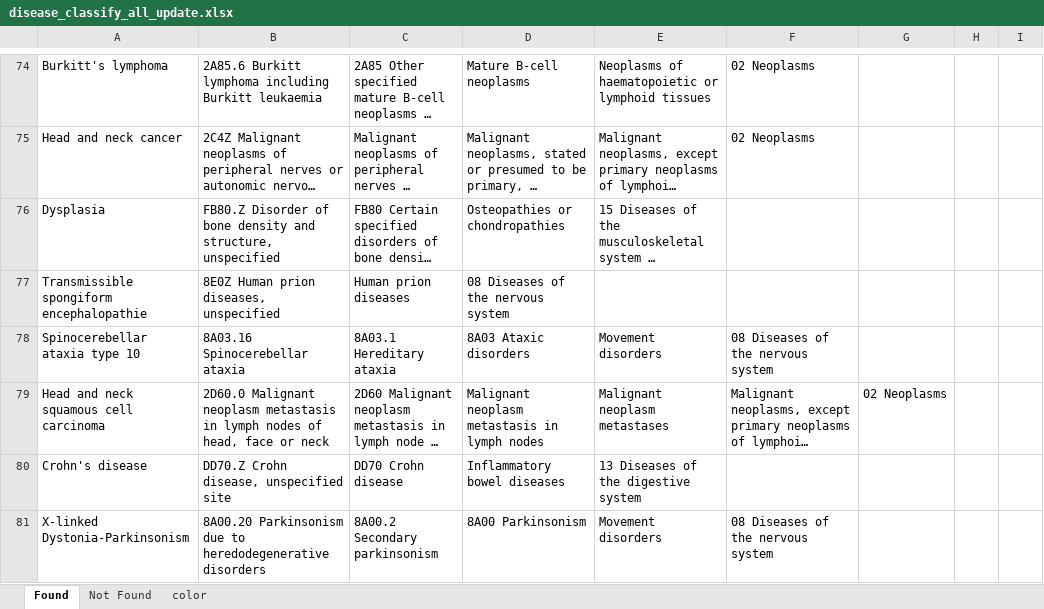
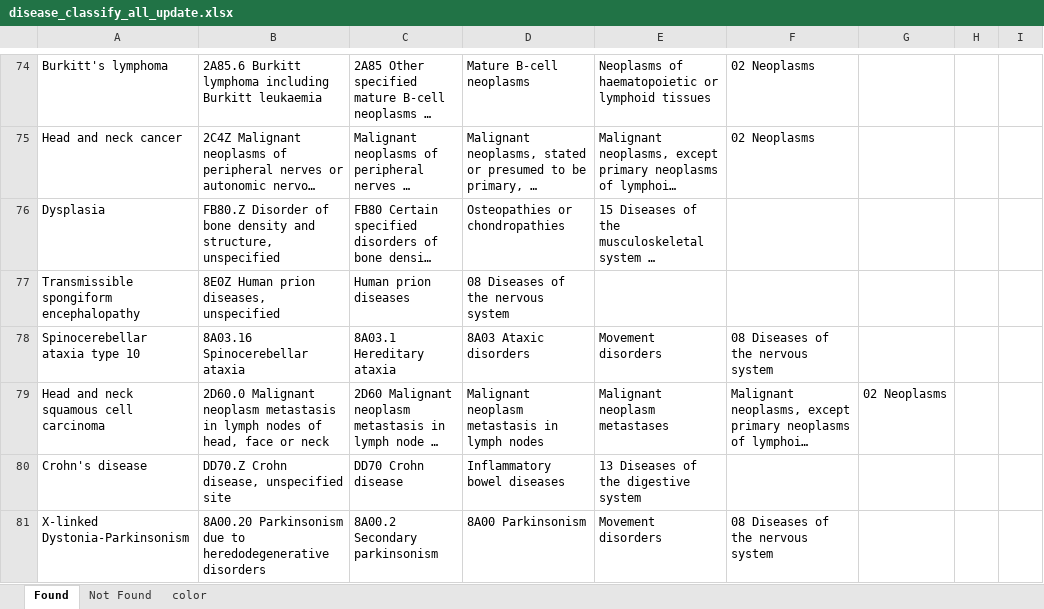
Before and after one commit to fff01/TE-, an Excel workbook: disease_update_new/disease_classify_all_update.xlsx, sheet Found, drawn as a sheet; only a part is shown, gaps mark what is left out; long unchanged cells end in …; values as stored, in another font and other column widths than the file's, no borders; the diff covers the shown part only; the diff names each change by its address in the sheet, - before the commit and + after, or states it on an @@ line.

```diff
--- a/disease_update_new/disease_classify_all_update.xlsx (sheet Found)
+++ b/disease_update_new/disease_classify_all_update.xlsx (sheet Found)
-A77: Transmissible spongiform encephalopathie
+A77: Transmissible spongiform encephalopathy
```
Also changed, not shown: 28 edited cells elsewhere in this sheet, sheet Not Found, sheet color, 10 other files.
